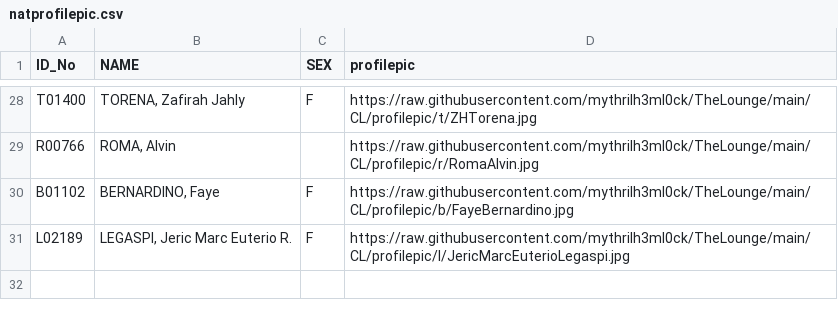
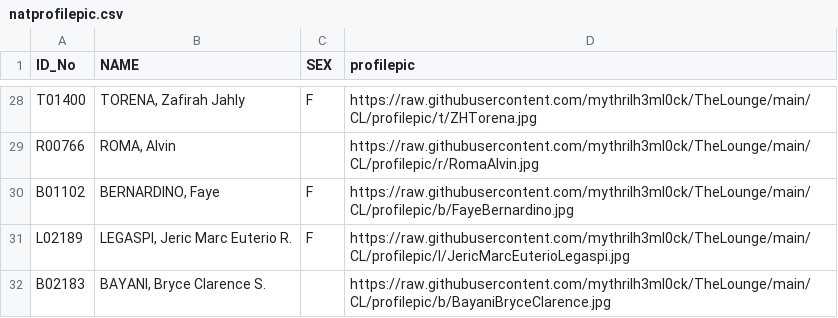
Before and after one commit to mythrilh3ml0ck/TheLounge, a CSV file: CL/profilepic/profilepiclink/natprofilepic.csv, drawn as a sheet; only a part is shown, gaps mark what is left out; the diff names each change by its address in the sheet, - before the commit and + after, or states it on an @@ line.

Commit message:
Add files via upload

```diff
--- a/CL/profilepic/profilepiclink/natprofilepic.csv
+++ b/CL/profilepic/profilepiclink/natprofilepic.csv
+row 32: B02183 | BAYANI, Bryce Clarence S. |  | https://raw.githubusercontent.com/mythrilh3ml0ck/TheLounge/main/CL/profilepic/b/BayaniBryceClarence.jpg
```
